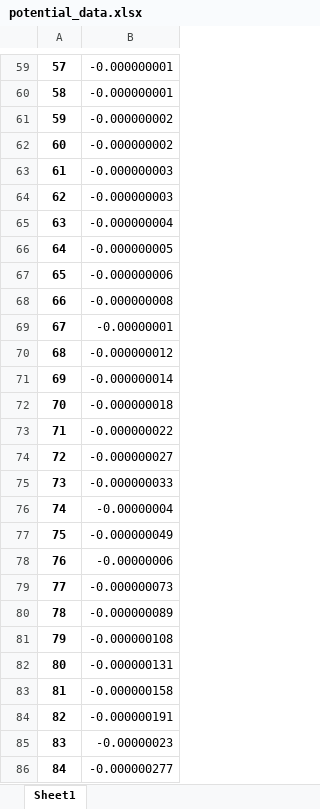
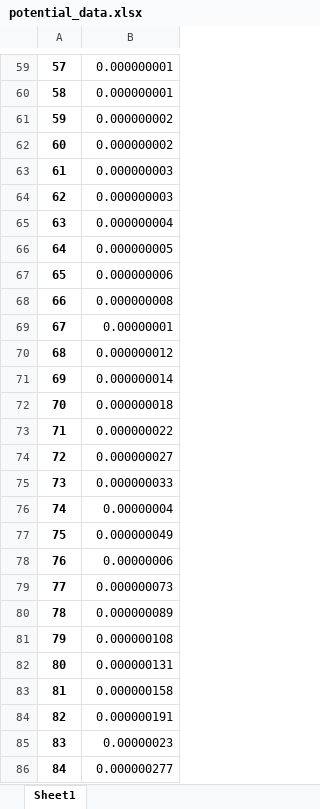
Before and after one commit to mississippi1/hebrew_uni_project, an Excel workbook: relaxsation_method_numeric_execrsise/potential_data.xlsx, sheet Sheet1, drawn as a sheet; only a part is shown, gaps mark what is left out; values as stored, in another font and other column widths than the file's, no borders; the diff covers the shown part only; the diff names each change by its address in the sheet, - before the commit and + after, or states it on an @@ line.

```diff
--- a/relaxsation_method_numeric_execrsise/potential_data.xlsx (sheet Sheet1)
+++ b/relaxsation_method_numeric_execrsise/potential_data.xlsx (sheet Sheet1)
-B59:B60: -0.000000001
+B59:B60: 0.000000001
-B61:B62: -0.000000002
+B61:B62: 0.000000002
-B63:B64: -0.000000003
+B63:B64: 0.000000003
-B65: -0.000000004
+B65: 0.000000004
-B66: -0.000000005
+B66: 0.000000005
-B67: -0.000000006
+B67: 0.000000006
-B68: -0.000000008
+B68: 0.000000008
-B69: -0.00000001
+B69: 0.00000001
-B70: -0.000000012
+B70: 0.000000012
-B71: -0.000000014
+B71: 0.000000014
-B72: -0.000000018
+B72: 0.000000018
-B73: -0.000000022
+B73: 0.000000022
-B74: -0.000000027
+B74: 0.000000027
-B75: -0.000000033
+B75: 0.000000033
-B76: -0.00000004
+B76: 0.00000004
-B77: -0.000000049
+B77: 0.000000049
-B78: -0.00000006
+B78: 0.00000006
-B79: -0.000000073
+B79: 0.000000073
-B80: -0.000000089
+B80: 0.000000089
-B81: -0.000000108
+B81: 0.000000108
-B82: -0.000000131
+B82: 0.000000131
-B83: -0.000000158
+B83: 0.000000158
-B84: -0.000000191
+B84: 0.000000191
-B85: -0.00000023
+B85: 0.00000023
-B86: -0.000000277
+B86: 0.000000277
```
Also changed, not shown: 370 edited cells elsewhere in this sheet, 5 other files.
